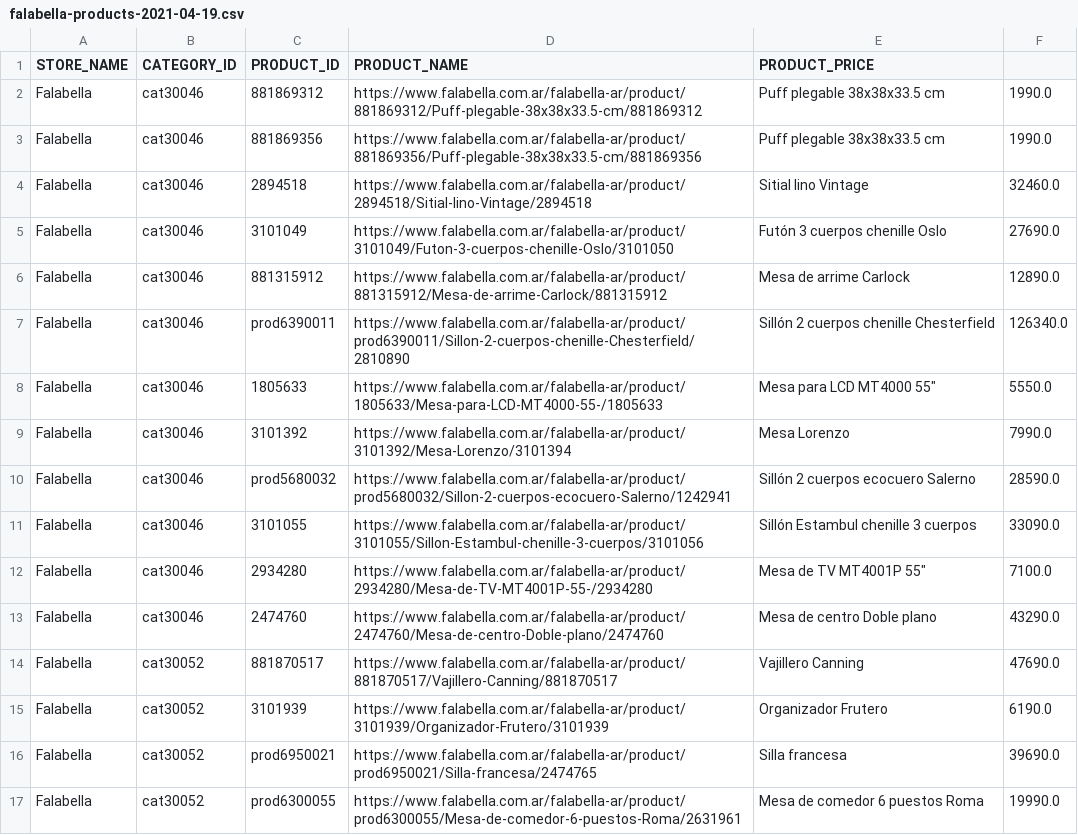
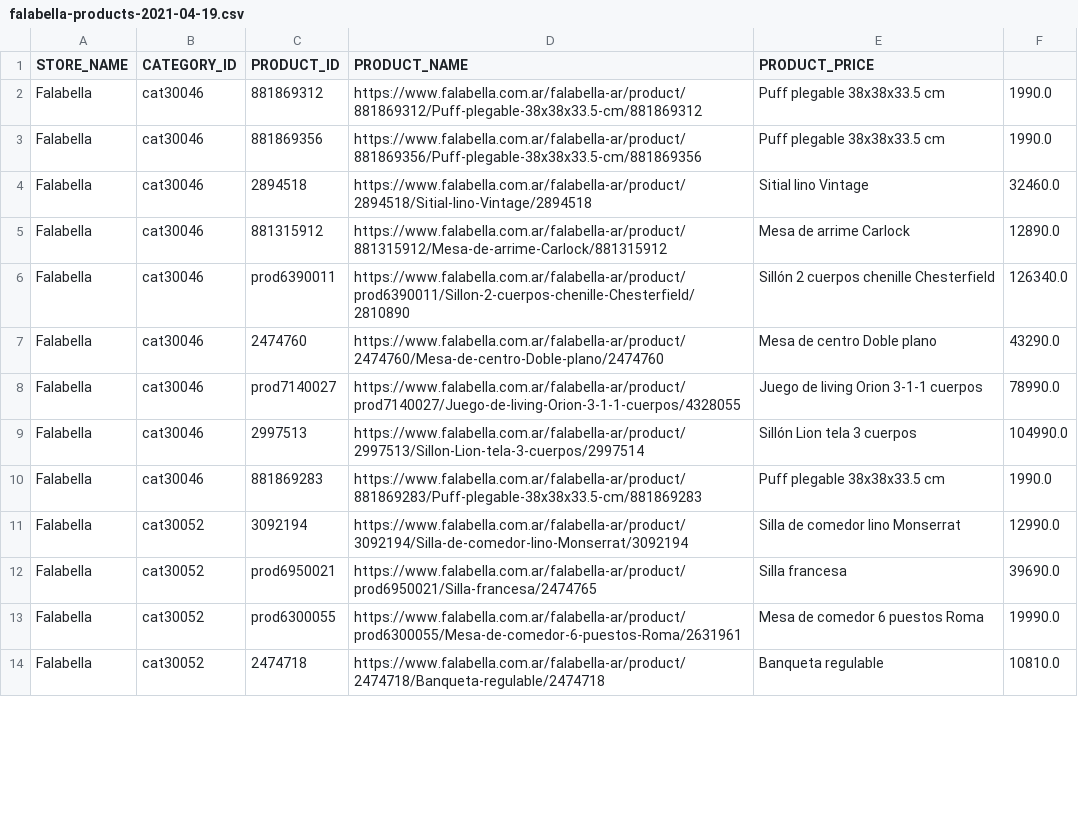
Before and after one commit to gonza56d/burner, a CSV file: app/data/products/falabella-products-2021-04-19.csv, drawn as a sheet; only a part is shown; the shorter side is filled out with more unchanged rows; removed rows and columns are numbered as before the commit, all else as after; the diff covers the shown part only; the diff names each change by its address in the sheet, - before the commit and + after, or states it on an @@ line.

```diff
--- a/app/data/products/falabella-products-2021-04-19.csv
+++ b/app/data/products/falabella-products-2021-04-19.csv
-row 5: Falabella | cat30046 | 3101049 | https://www.falabella.com.ar/falabella-ar/product/3101049/Futon-3-cuerpos-chenille-Oslo/3101050 | Futón 3 cuerpos chenille Oslo | 27690.0
-row 8: Falabella | cat30046 | 1805633 | https://www.falabella.com.ar/falabella-ar/product/1805633/Mesa-para-LCD-MT4000-55-/1805633 | Mesa para LCD MT4000 55" | 5550.0
-row 9: Falabella | cat30046 | 3101392 | https://www.falabella.com.ar/falabella-ar/product/3101392/Mesa-Lorenzo/3101394 | Mesa Lorenzo | 7990.0
-row 10: Falabella | cat30046 | prod5680032 | https://www.falabella.com.ar/falabella-ar/product/prod5680032/Sillon-2-cuerpos-ecocuero-Salerno/1242941 | Sillón 2 cuerpos ecocuero Salerno | 28590.0
-row 11: Falabella | cat30046 | 3101055 | https://www.falabella.com.ar/falabella-ar/product/3101055/Sillon-Estambul-chenille-3-cuerpos/3101056 | Sillón Estambul chenille 3 cuerpos | 33090.0
-row 12: Falabella | cat30046 | 2934280 | https://www.falabella.com.ar/falabella-ar/product/2934280/Mesa-de-TV-MT4001P-55-/2934280 | Mesa de TV MT4001P 55" | 7100.0
-row 14: Falabella | cat30052 | 881870517 | https://www.falabella.com.ar/falabella-ar/product/881870517/Vajillero-Canning/881870517 | Vajillero Canning | 47690.0
-row 15: Falabella | cat30052 | 3101939 | https://www.falabella.com.ar/falabella-ar/product/3101939/Organizador-Frutero/3101939 | Organizador Frutero | 6190.0
+row 8: Falabella | cat30046 | prod7140027 | https://www.falabella.com.ar/falabella-ar/product/prod7140027/Juego-de-living-Orion-3-1-1-cuerpos/4328055 | Juego de living Orion 3-1-1 cuerpos | 78990.0
+row 9: Falabella | cat30046 | 2997513 | https://www.falabella.com.ar/falabella-ar/product/2997513/Sillon-Lion-tela-3-cuerpos/2997514 | Sillón Lion tela 3 cuerpos | 104990.0
+row 10: Falabella | cat30046 | 881869283 | https://www.falabella.com.ar/falabella-ar/product/881869283/Puff-plegable-38x38x33.5-cm/881869283 | Puff plegable 38x38x33.5 cm | 1990.0
+row 11: Falabella | cat30052 | 3092194 | https://www.falabella.com.ar/falabella-ar/product/3092194/Silla-de-comedor-lino-Monserrat/3092194 | Silla de comedor lino Monserrat | 12990.0
```
Also changed, not shown: 3 added rows and 7 removed rows elsewhere in this file, app/data/products/sodimac-products-2021-04-19.csv, 2 other files.
